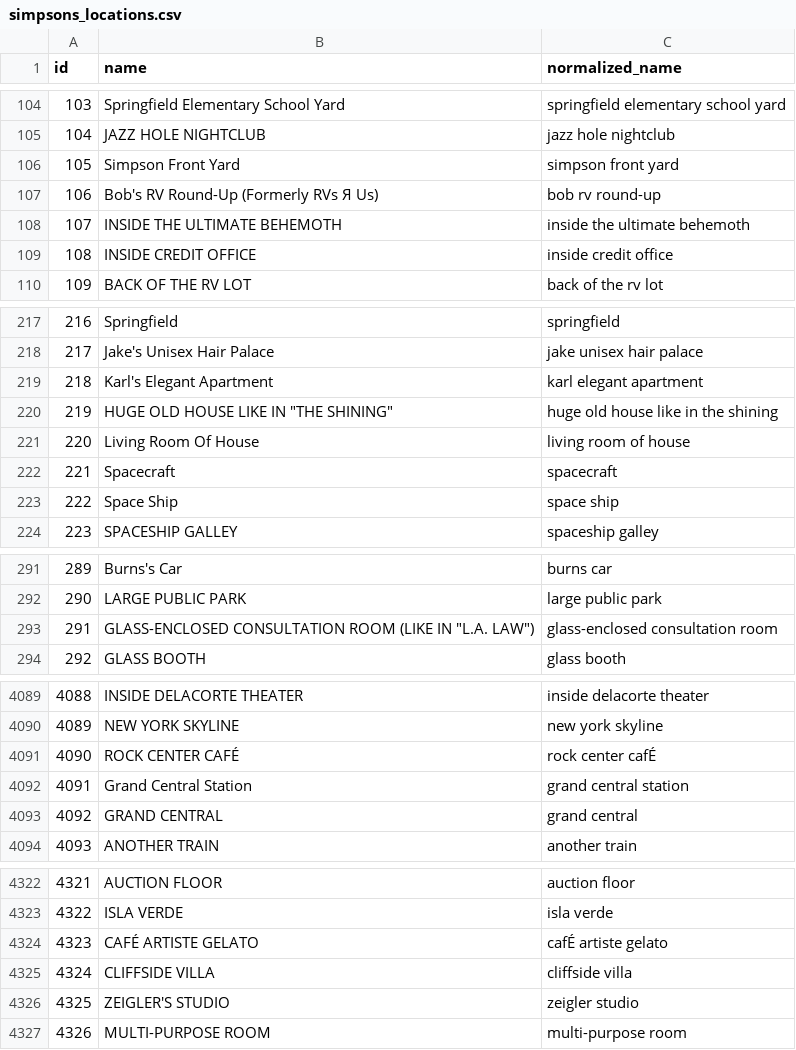
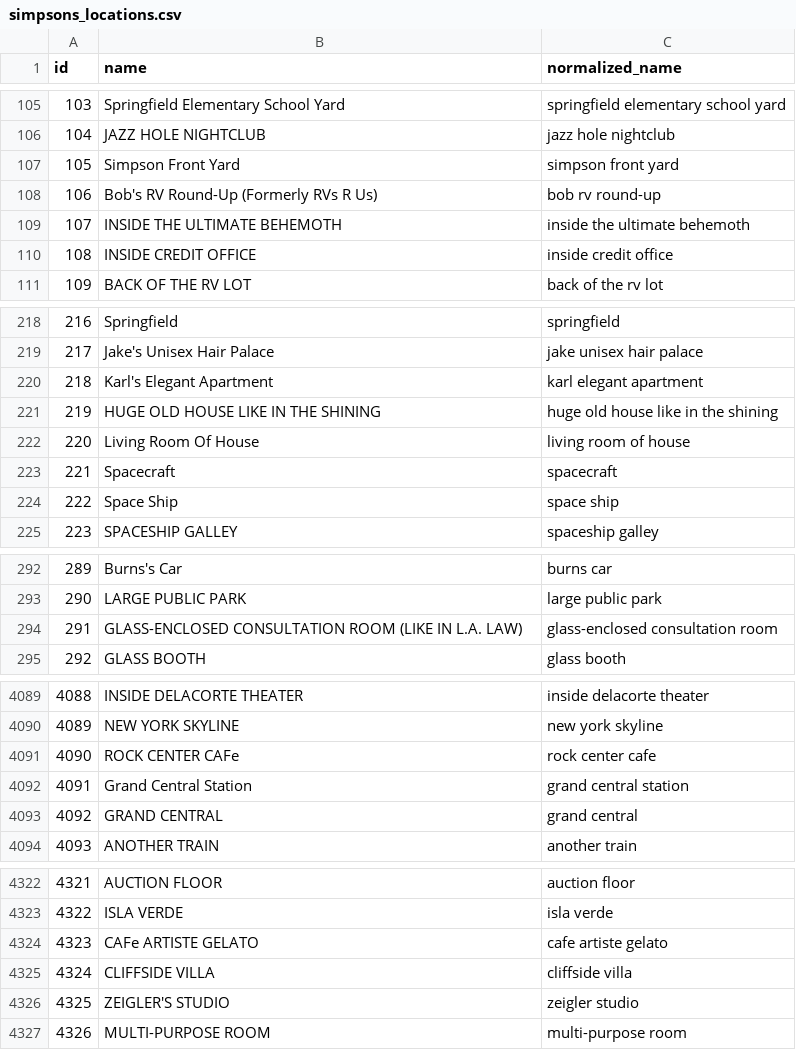
Before and after one commit to education-gabriela/module-one-final-project-guidelines-web-071717, a CSV file: db/csv/simpsons_locations.csv, drawn as a sheet; only a part is shown, gaps mark what is left out; the diff covers the shown part only.

```diff
--- a/db/csv/simpsons_locations.csv
+++ b/db/csv/simpsons_locations.csv
@@ -106,3 +107,3 @@ id,name,normalized_name
 105,Simpson Front Yard,simpson front yard
-106,Bob's RV Round-Up (Formerly RVs Я Us),bob rv round-up
+106,Bob's RV Round-Up (Formerly RVs R Us),bob rv round-up
 107,INSIDE THE ULTIMATE BEHEMOTH,inside the ultimate behemoth
@@ -219,3 +220,3 @@ id,name,normalized_name
 218,Karl's Elegant Apartment,karl elegant apartment
-219,HUGE OLD HOUSE LIKE IN "THE SHINING",huge old house like in the shining
+219,HUGE OLD HOUSE LIKE IN THE SHINING,huge old house like in the shining
 220,Living Room Of House,living room of house
@@ -292,3 +293,3 @@ id,name,normalized_name
 290,LARGE PUBLIC PARK,large public park
-291,GLASS-ENCLOSED CONSULTATION ROOM (LIKE IN "L.A. LAW"),glass-enclosed consultation room
+291,GLASS-ENCLOSED CONSULTATION ROOM (LIKE IN L.A. LAW),glass-enclosed consultation room
 292,GLASS BOOTH,glass booth
@@ -4090,3 +4090,3 @@ id,name,normalized_name
 4089,NEW YORK SKYLINE,new york skyline
-4090,ROCK CENTER CAFÉ,rock center cafÉ
+4090,ROCK CENTER CAFe,rock center cafe
 4091,Grand Central Station,grand central station
@@ -4323,3 +4323,3 @@ id,name,normalized_name
 4322,ISLA VERDE,isla verde
-4323,CAFÉ ARTISTE GELATO,cafÉ artiste gelato
+4323,CAFe ARTISTE GELATO,cafe artiste gelato
 4324,CLIFFSIDE VILLA,cliffside villa
```
Also changed, not shown: 1 added row, 1 removed row and 31 edited cells elsewhere in this file.
